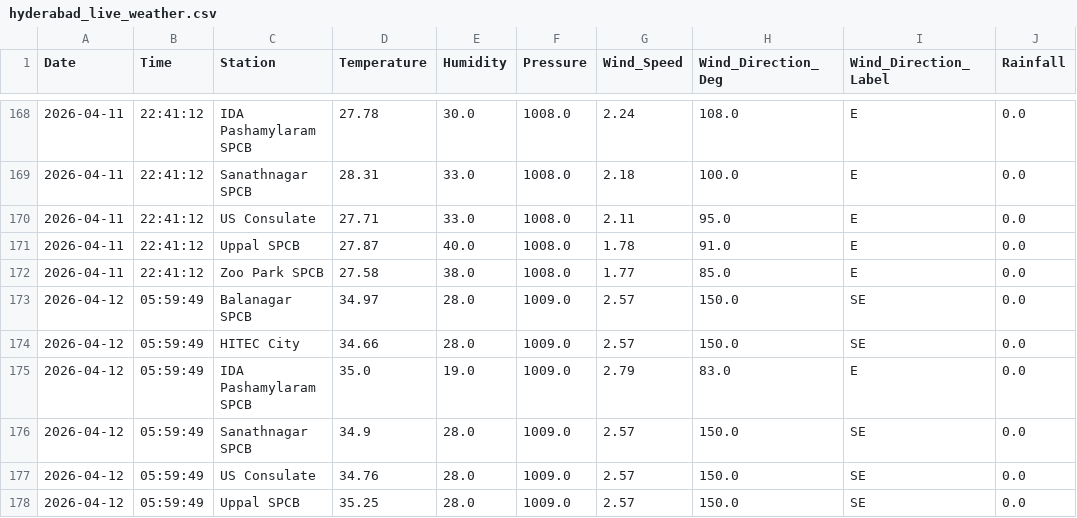
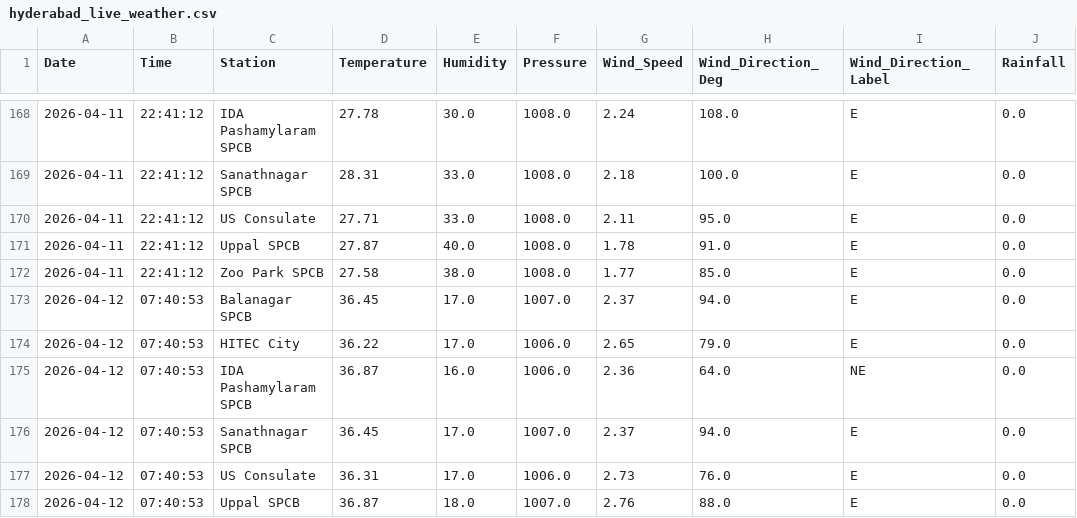
Before and after one commit to Rohan0639/aqi-prediction-ml, a CSV file: data/hyderabad_live_weather.csv, drawn as a sheet; only a part is shown, gaps mark what is left out; the diff covers the shown part only.

```diff
--- a/data/hyderabad_live_weather.csv
+++ b/data/hyderabad_live_weather.csv
@@ -172,7 +172,7 @@ Date,Time,Station,Temperature,Humidity,Pressure,Wind_Speed,Wind_Direction_Deg,Wi
 2026-04-11,22:41:12,Zoo Park SPCB,27.58,38.0,1008.0,1.77,85.0,E,0.0
-2026-04-12,05:59:49,Balanagar SPCB,34.97,28.0,1009.0,2.57,150.0,SE,0.0
-2026-04-12,05:59:49,HITEC City,34.66,28.0,1009.0,2.57,150.0,SE,0.0
-2026-04-12,05:59:49,IDA Pashamylaram SPCB,35.0,19.0,1009.0,2.79,83.0,E,0.0
-2026-04-12,05:59:49,Sanathnagar SPCB,34.9,28.0,1009.0,2.57,150.0,SE,0.0
-2026-04-12,05:59:49,US Consulate,34.76,28.0,1009.0,2.57,150.0,SE,0.0
-2026-04-12,05:59:49,Uppal SPCB,35.25,28.0,1009.0,2.57,150.0,SE,0.0
+2026-04-12,07:40:53,Balanagar SPCB,36.45,17.0,1007.0,2.37,94.0,E,0.0
+2026-04-12,07:40:53,HITEC City,36.22,17.0,1006.0,2.65,79.0,E,0.0
+2026-04-12,07:40:53,IDA Pashamylaram SPCB,36.87,16.0,1006.0,2.36,64.0,NE,0.0
+2026-04-12,07:40:53,Sanathnagar SPCB,36.45,17.0,1007.0,2.37,94.0,E,0.0
+2026-04-12,07:40:53,US Consulate,36.31,17.0,1006.0,2.73,76.0,E,0.0
+2026-04-12,07:40:53,Uppal SPCB,36.87,18.0,1007.0,2.76,88.0,E,0.0
```
Also changed, not shown: 7 edited cells elsewhere in this file, data/live_aqi_dataset.csv.
